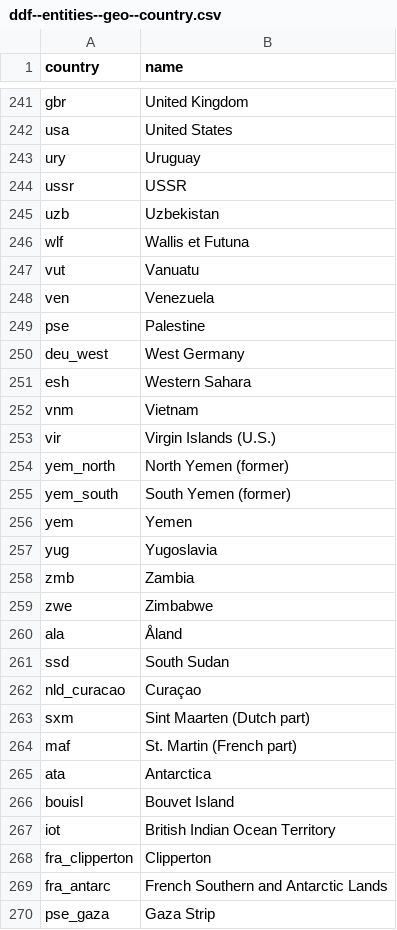
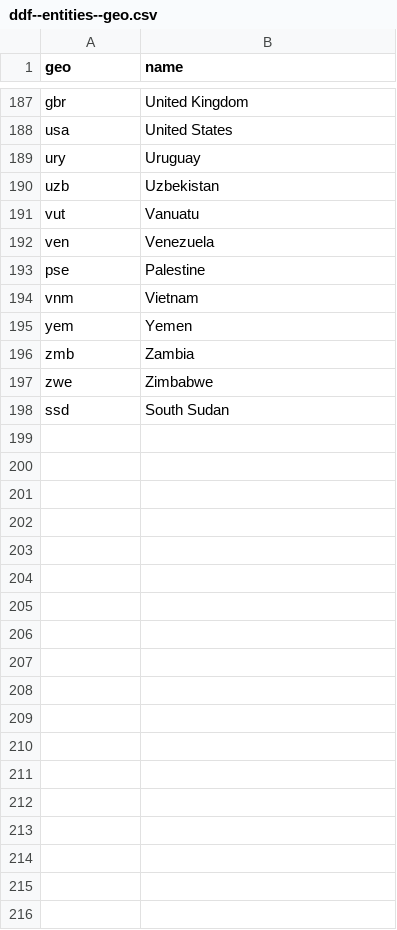
Before and after one commit to open-numbers/ddf--gapminder--population_historic, a CSV file: ddf--entities--geo.csv (was ddf--entities--geo--country.csv), drawn as a sheet; only a part is shown, gaps mark what is left out; the diff covers the shown part only.

Commit message:
update script and dataset
now using this source file:
https://docs.google.com/spreadsheets/d/18Ep3s1S0cvlT1ovQG9KdipLEoQ1Ktz5LtTTQpDcWbX0

```diff
--- a/ddf--entities--geo--country.csv
+++ b/ddf--entities--geo.csv
@@ -1 +1 @@
-country,name
+geo,name
@@ -244,5 +189,3 @@ usa,United States
 ury,Uruguay
-ussr,USSR
 uzb,Uzbekistan
-wlf,Wallis et Futuna
 vut,Vanuatu
@@ -250,22 +193,6 @@ ven,Venezuela
 pse,Palestine
-deu_west,West Germany
-esh,Western Sahara
 vnm,Vietnam
-vir,Virgin Islands (U.S.)
-yem_north,North Yemen (former)
-yem_south,South Yemen (former)
 yem,Yemen
-yug,Yugoslavia
 zmb,Zambia
 zwe,Zimbabwe
-ala,Åland
 ssd,South Sudan
-nld_curacao,Curaçao
-sxm,Sint Maarten (Dutch part)
-maf,St. Martin (French part)
-ata,Antarctica
-bouisl,Bouvet Island
-iot,British Indian Ocean Territory
-fra_clipperton,Clipperton
-fra_antarc,French Southern and Antarctic Lands
-pse_gaza,Gaza Strip
```
Also changed, not shown: 60 removed rows elsewhere in this file, 10 other files.
